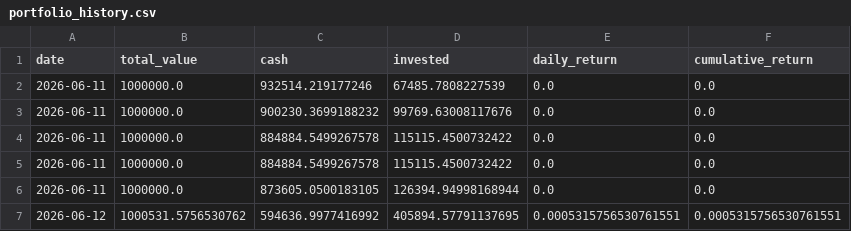
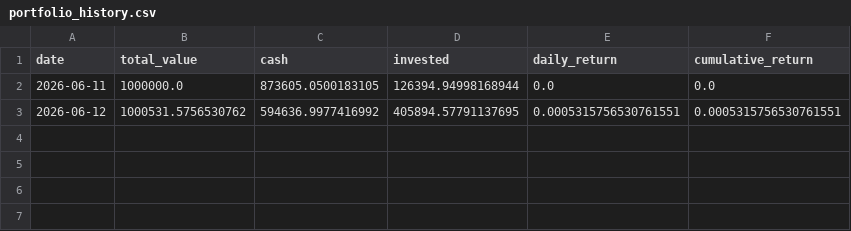
Before and after one commit to pradnyaw25/ai-portfolio-manager, a CSV file: data/portfolio_history.csv, drawn as a sheet; the diff names each change by its address in the sheet, - before the commit and + after, or states it on an @@ line.

```diff
--- a/data/portfolio_history.csv
+++ b/data/portfolio_history.csv
-row 2: 2026-06-11 | 1000000.0 | 932514.219177246 | 67485.7808227539 | 0.0 | 0.0
-row 3: 2026-06-11 | 1000000.0 | 900230.3699188232 | 99769.63008117676 | 0.0 | 0.0
-row 4: 2026-06-11 | 1000000.0 | 884884.5499267578 | 115115.4500732422 | 0.0 | 0.0
-row 5: 2026-06-11 | 1000000.0 | 884884.5499267578 | 115115.4500732422 | 0.0 | 0.0
```
Also changed, not shown: public/portfolio_history.csv, 2 other files.
